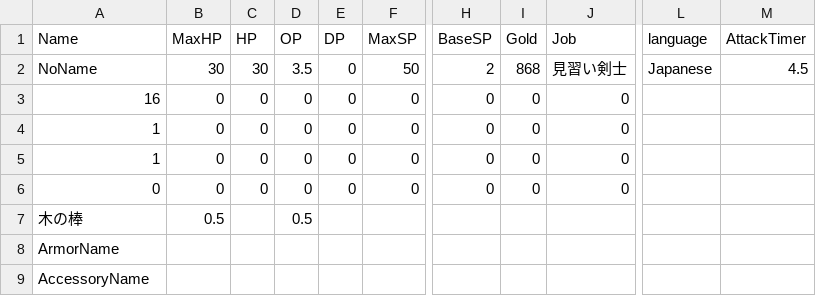
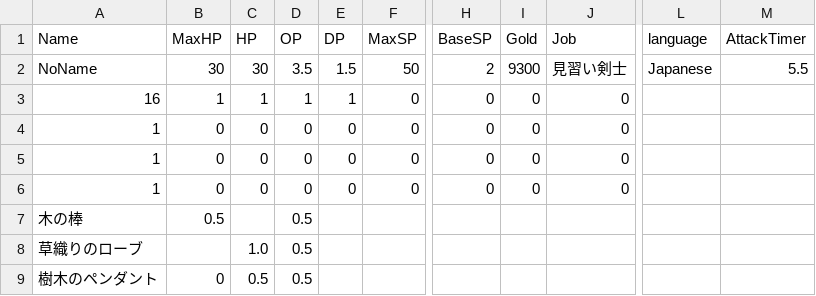
Before and after one commit to yuyuyu2118/golang-TypingApp-ongoing, a CSV file: player/save/save.csv, drawn as a sheet; only a part is shown, gaps mark what is left out; removed rows and columns are numbered as before the commit, all else as after; rows hold the shown columns only; the diff names each change by its address in the sheet, - before the commit and + after, or states it on an @@ line.

```diff
--- a/player/save/save.csv
+++ b/player/save/save.csv
-E2 (DP): 0
+E2 (DP): 1.5
-I2 (Gold): 868
+I2 (Gold): 9300
-M2 (AttackTimer): 4.5
+M2 (AttackTimer): 5.5
-B3 (MaxHP): 0
+B3 (MaxHP): 1
-C3 (HP): 0
+C3 (HP): 1
-D3 (OP): 0
+D3 (OP): 1
-E3 (DP): 0
+E3 (DP): 1
-A6 (Name): 0
+A6 (Name): 1
-row 8: ArmorName
-row 9: AccessoryName
+row 8: 草織りのローブ |  | 1.0 | 0.5
+row 9: 樹木のペンダント | 0 | 0.5 | 0.5
```
Also changed, not shown: assets/fonts/kanji.csv, 7 other files.
